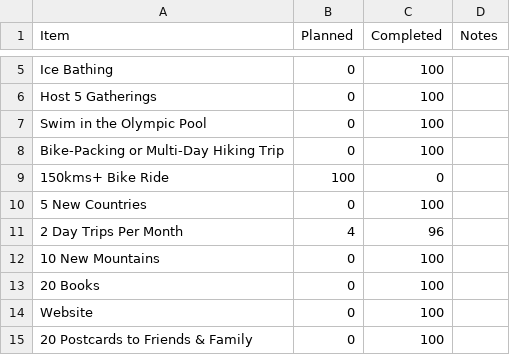
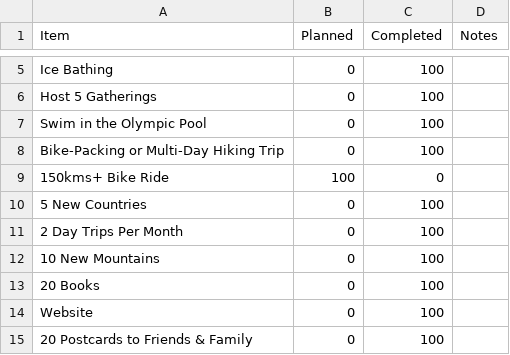
Before and after one commit to JoannaRoy/jo-website, a CSV file: src/blog_data/2025_binjo_progress.csv, drawn as a sheet; only a part is shown, gaps mark what is left out.

Commit message:
update binjo progress

```diff
--- a/src/blog_data/2025_binjo_progress.csv
+++ b/src/blog_data/2025_binjo_progress.csv
@@ -10,3 +10,3 @@ Item,Planned,Completed,Notes
 "5 New Countries",0,100,
-"2 Day Trips Per Month",4,96,
+"2 Day Trips Per Month",0,100,
 "10 New Mountains",0,100,
```
